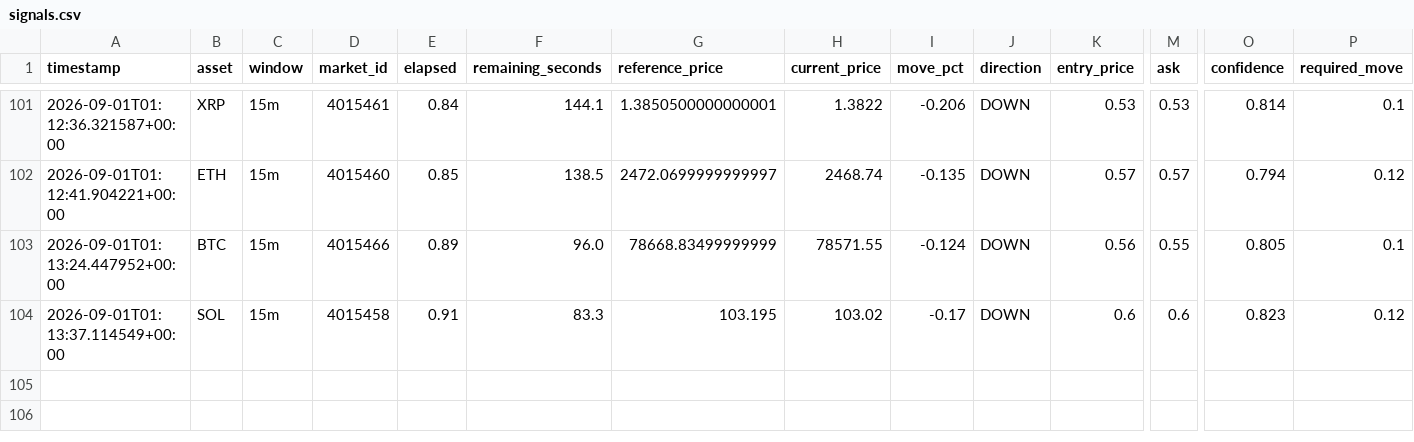
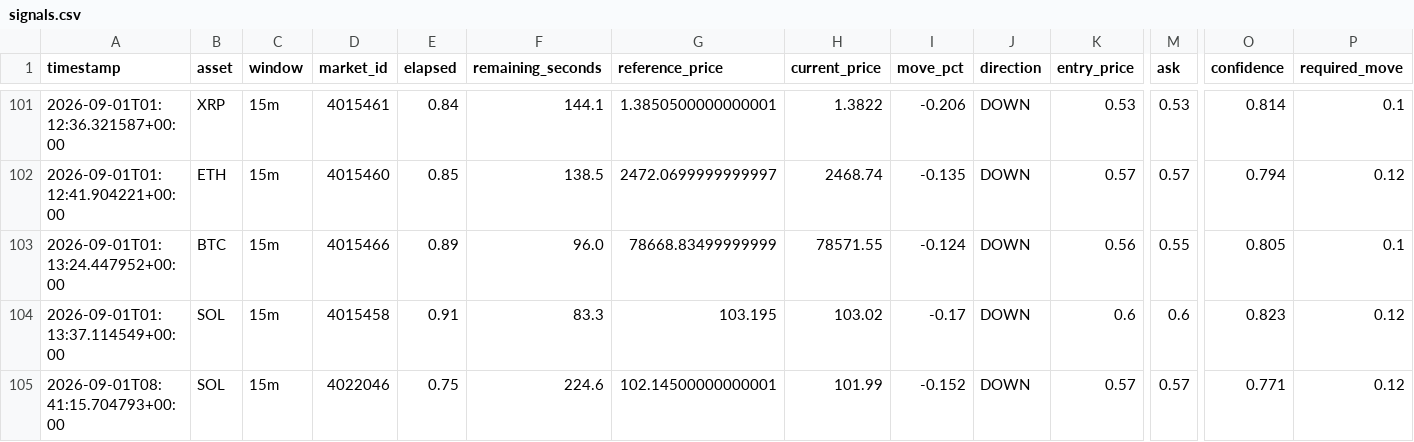
Before and after one commit to n85t594ht5-creator/polybot, a CSV file: signals.csv, drawn as a sheet; only a part is shown, gaps mark what is left out; rows hold the shown columns only; the diff names each change by its address in the sheet, - before the commit and + after, or states it on an @@ line.

```diff
--- a/signals.csv
+++ b/signals.csv
+row 105: 2026-09-01T08:41:15.704793+00:00 | SOL | 15m | 4022046 | 0.75 | 224.6 | 102.14500000000001 | 101.99 | -0.152 | DOWN | 0.57 | 0.57 | 0.771 | 0.12
```
Also changed, not shown: 3 other files.
